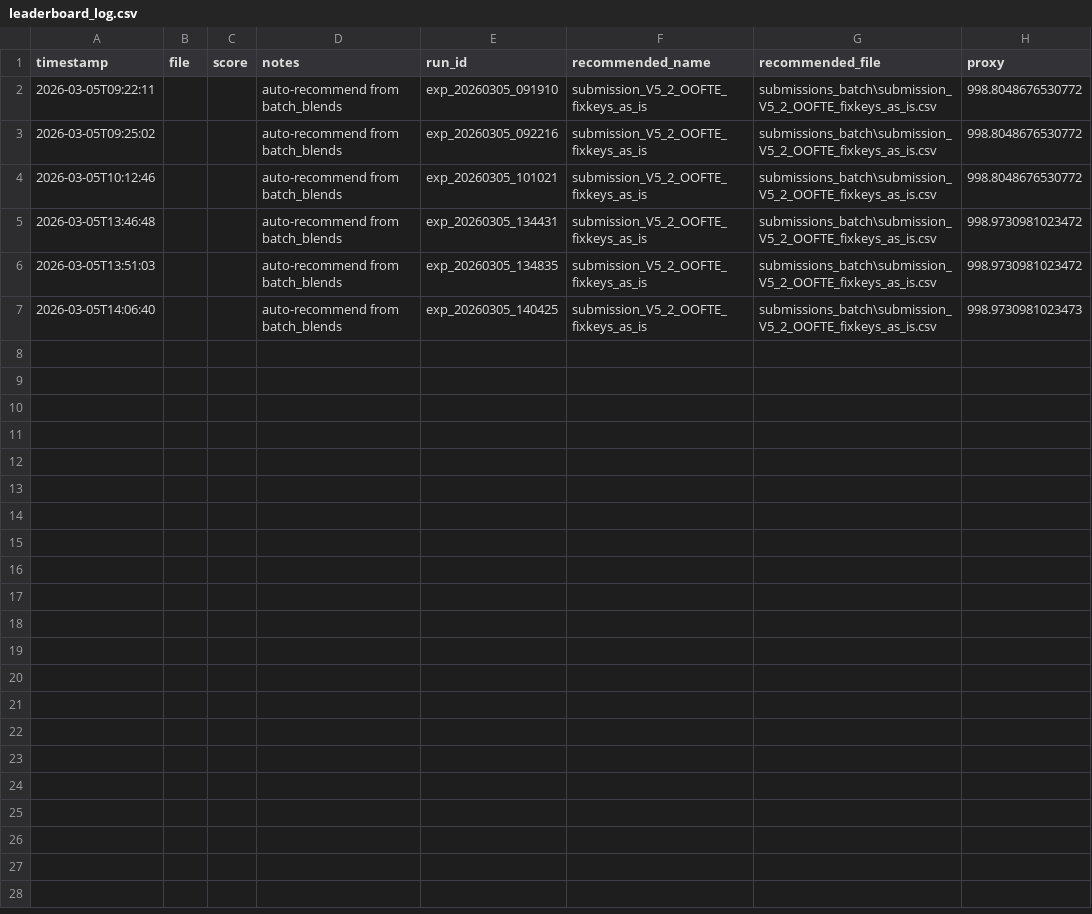
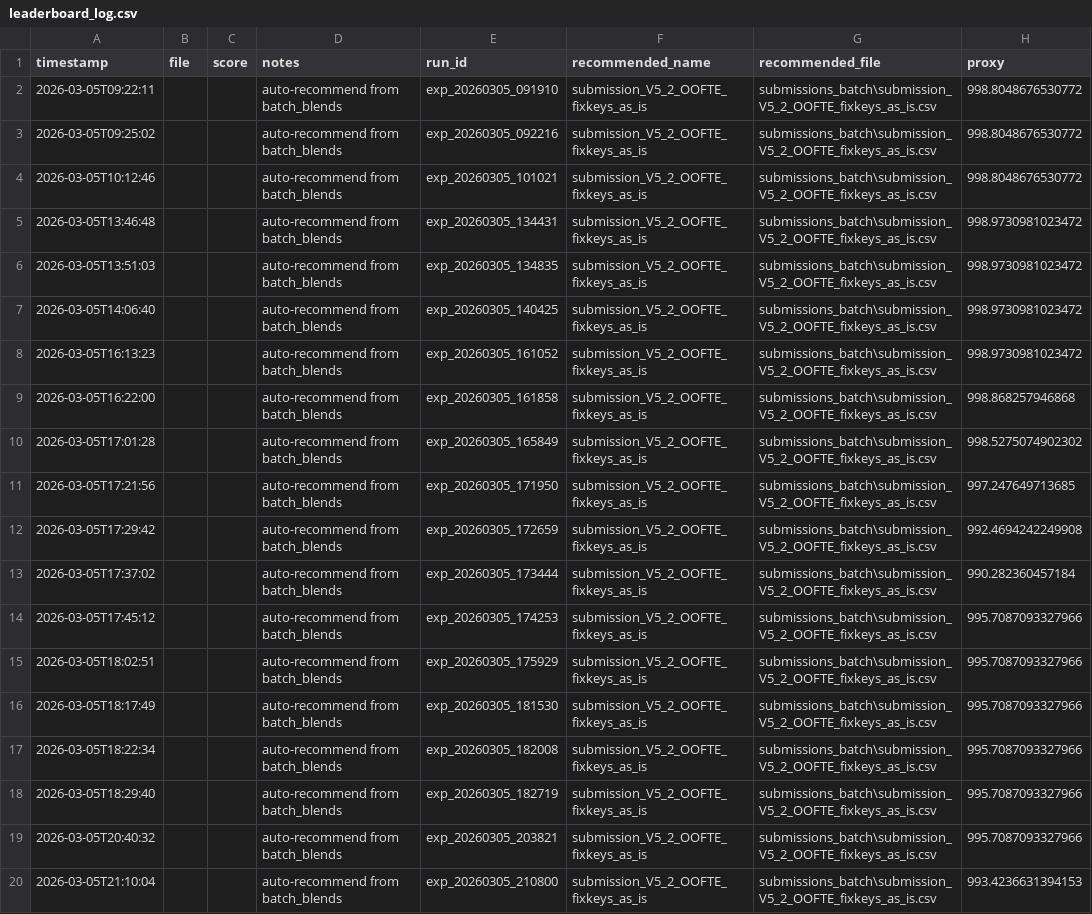
Before and after one commit to Tecnodram/geospatial-ai-machine-learning, a CSV file: leaderboard_log.csv, drawn as a sheet.

```diff
--- a/leaderboard_log.csv
+++ b/leaderboard_log.csv
@@ -6,2 +6,15 @@ timestamp,file,score,notes,run_id,recommended_name,recommended_file,proxy
 2026-03-05T13:51:03,,,auto-recommend from batch_blends,exp_20260305_134835,submission_V5_2_OOFTE_fixkeys_as_is,submissions_batch\submission_V5_2_OOFTE_fixkeys_as_is.csv,998.9730981023472
-2026-03-05T14:06:40,,,auto-recommend from batch_blends,exp_20260305_140425,submission_V5_2_OOFTE_fixkeys_as_is,submissions_batch\submission_V5_2_OOFTE_fixkeys_as_is.csv,998.9730981023473
+2026-03-05T14:06:40,,,auto-recommend from batch_blends,exp_20260305_140425,submission_V5_2_OOFTE_fixkeys_as_is,submissions_batch\submission_V5_2_OOFTE_fixkeys_as_is.csv,998.9730981023472
+2026-03-05T16:13:23,,,auto-recommend from batch_blends,exp_20260305_161052,submission_V5_2_OOFTE_fixkeys_as_is,submissions_batch\submission_V5_2_OOFTE_fixkeys_as_is.csv,998.9730981023472
+2026-03-05T16:22:00,,,auto-recommend from batch_blends,exp_20260305_161858,submission_V5_2_OOFTE_fixkeys_as_is,submissions_batch\submission_V5_2_OOFTE_fixkeys_as_is.csv,998.868257946868
+2026-03-05T17:01:28,,,auto-recommend from batch_blends,exp_20260305_165849,submission_V5_2_OOFTE_fixkeys_as_is,submissions_batch\submission_V5_2_OOFTE_fixkeys_as_is.csv,998.5275074902302
+2026-03-05T17:21:56,,,auto-recommend from batch_blends,exp_20260305_171950,submission_V5_2_OOFTE_fixkeys_as_is,submissions_batch\submission_V5_2_OOFTE_fixkeys_as_is.csv,997.247649713685
+2026-03-05T17:29:42,,,auto-recommend from batch_blends,exp_20260305_172659,submission_V5_2_OOFTE_fixkeys_as_is,submissions_batch\submission_V5_2_OOFTE_fixkeys_as_is.csv,992.4694242249908
+2026-03-05T17:37:02,,,auto-recommend from batch_blends,exp_20260305_173444,submission_V5_2_OOFTE_fixkeys_as_is,submissions_batch\submission_V5_2_OOFTE_fixkeys_as_is.csv,990.282360457184
+2026-03-05T17:45:12,,,auto-recommend from batch_blends,exp_20260305_174253,submission_V5_2_OOFTE_fixkeys_as_is,submissions_batch\submission_V5_2_OOFTE_fixkeys_as_is.csv,995.7087093327966
+2026-03-05T18:02:51,,,auto-recommend from batch_blends,exp_20260305_175929,submission_V5_2_OOFTE_fixkeys_as_is,submissions_batch\submission_V5_2_OOFTE_fixkeys_as_is.csv,995.7087093327966
+2026-03-05T18:17:49,,,auto-recommend from batch_blends,exp_20260305_181530,submission_V5_2_OOFTE_fixkeys_as_is,submissions_batch\submission_V5_2_OOFTE_fixkeys_as_is.csv,995.7087093327966
+2026-03-05T18:22:34,,,auto-recommend from batch_blends,exp_20260305_182008,submission_V5_2_OOFTE_fixkeys_as_is,submissions_batch\submission_V5_2_OOFTE_fixkeys_as_is.csv,995.7087093327966
+2026-03-05T18:29:40,,,auto-recommend from batch_blends,exp_20260305_182719,submission_V5_2_OOFTE_fixkeys_as_is,submissions_batch\submission_V5_2_OOFTE_fixkeys_as_is.csv,995.7087093327966
+2026-03-05T20:40:32,,,auto-recommend from batch_blends,exp_20260305_203821,submission_V5_2_OOFTE_fixkeys_as_is,submissions_batch\submission_V5_2_OOFTE_fixkeys_as_is.csv,995.7087093327966
+2026-03-05T21:10:04,,,auto-recommend from batch_blends,exp_20260305_210800,submission_V5_2_OOFTE_fixkeys_as_is,submissions_batch\submission_V5_2_OOFTE_fixkeys_as_is.csv,993.4236631394153
```
Also changed, not shown: 14 other files.
